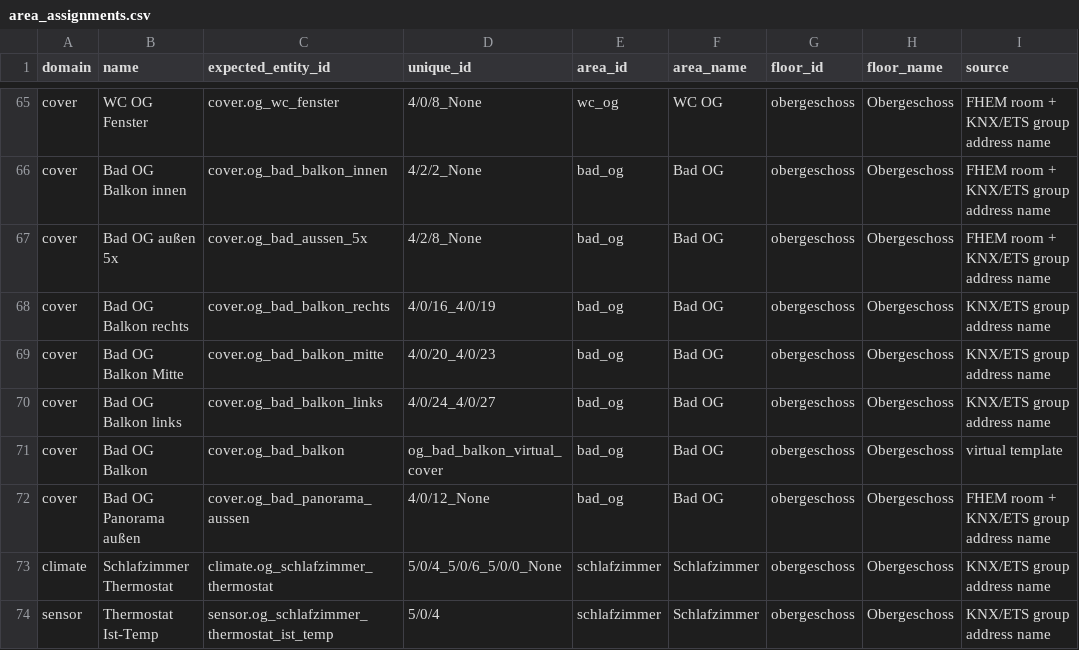
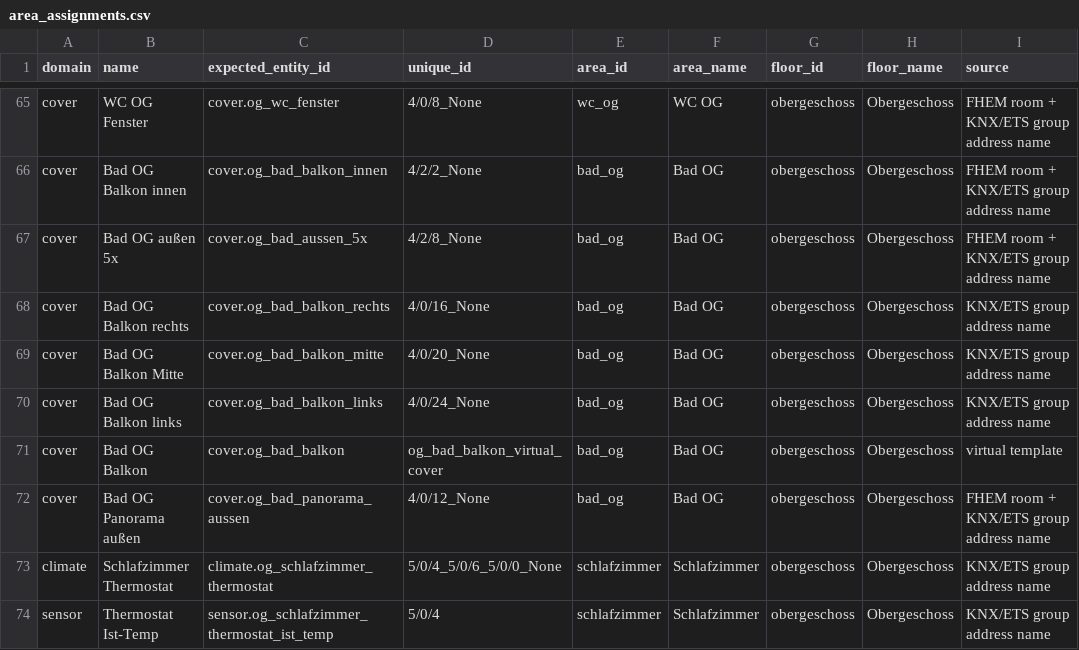
Before and after one commit to Yazracor/Home-Assistant-Config, a CSV file: area_assignments.csv, drawn as a sheet; only a part is shown, gaps mark what is left out; the diff names each change by its address in the sheet, - before the commit and + after, or states it on an @@ line.

```diff
--- a/area_assignments.csv
+++ b/area_assignments.csv
-D68 (unique_id): 4/0/16_4/0/19
+D68 (unique_id): 4/0/16_None
-D69 (unique_id): 4/0/20_4/0/23
+D69 (unique_id): 4/0/20_None
-D70 (unique_id): 4/0/24_4/0/27
+D70 (unique_id): 4/0/24_None
```
Also changed, not shown: 1 other file.
